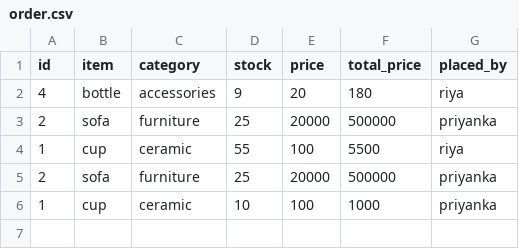
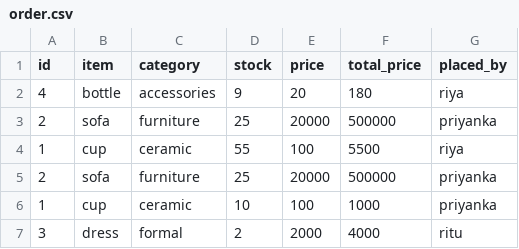
Before and after one commit to priyanka571/E-commerce, a CSV file: order.csv, drawn as a sheet.

```diff
--- a/order.csv
+++ b/order.csv
@@ -6 +6,2 @@ id,item,category,stock,price,total_price,placed_by
 1,cup,ceramic,10,100,1000,priyanka
+3,dress,formal,2,2000,4000,ritu
```
Also changed, not shown: 4 other files.
